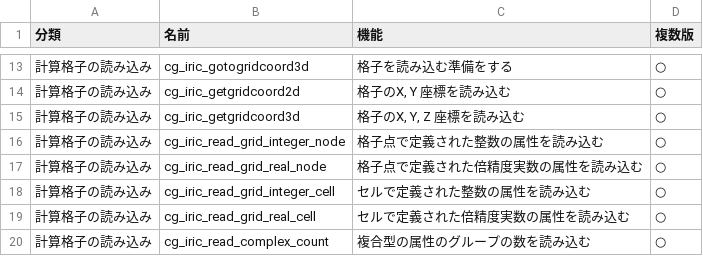
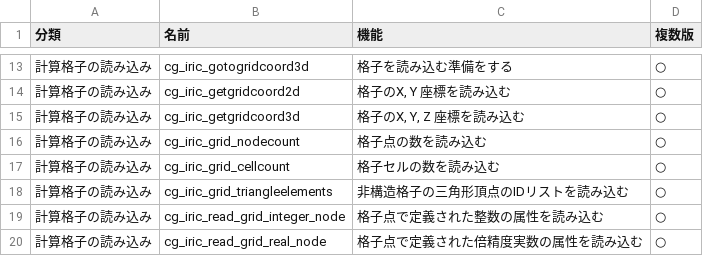
Before and after one commit to i-RIC/solver_dev_manual, a CSV file: source/06/03/funclist.csv, drawn as a sheet; only a part is shown, gaps mark what is left out; the shorter side is filled out with more unchanged rows; the diff names each change by its address in the sheet, - before the commit and + after, or states it on an @@ line.

Commit message:
Added functions about unstructured grids

```diff
--- a/source/06/03/funclist.csv
+++ b/source/06/03/funclist.csv
+row 16: 計算格子の読み込み | cg_iric_grid_nodecount | 格子点の数を読み込む | ○
+row 17: 計算格子の読み込み | cg_iric_grid_cellcount | 格子セルの数を読み込む | ○
+row 18: 計算格子の読み込み | cg_iric_grid_triangleelements | 非構造格子の三角形頂点のIDリストを読み込む | ○
```
Also changed, not shown: 7 other files.
